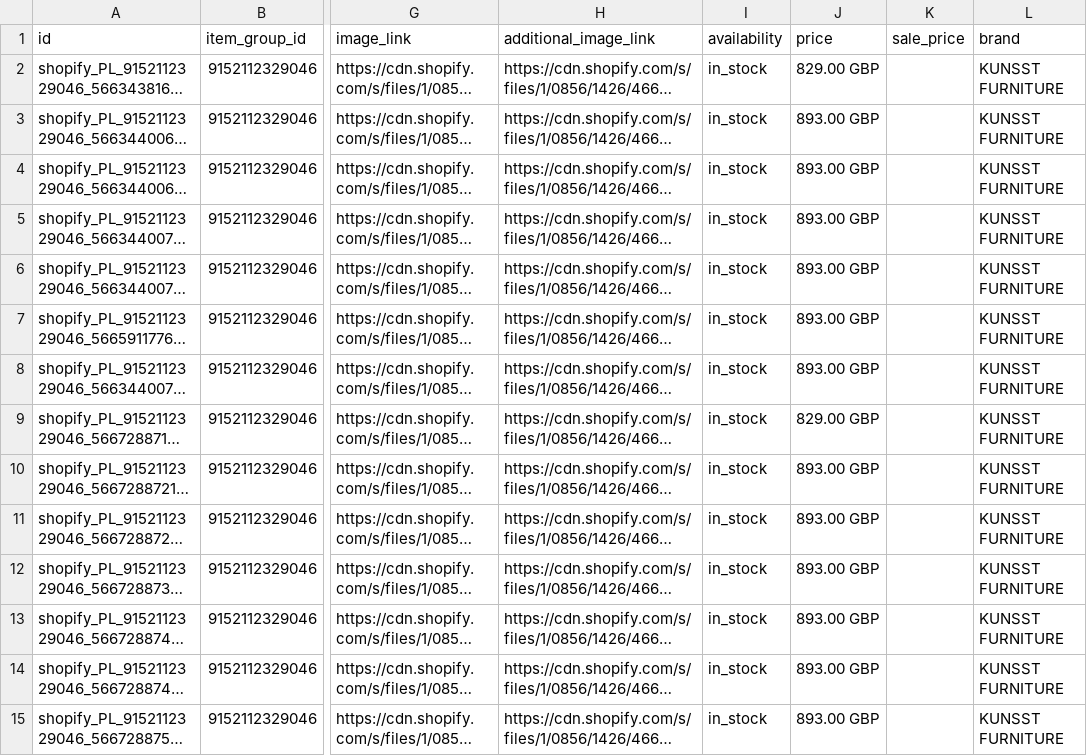
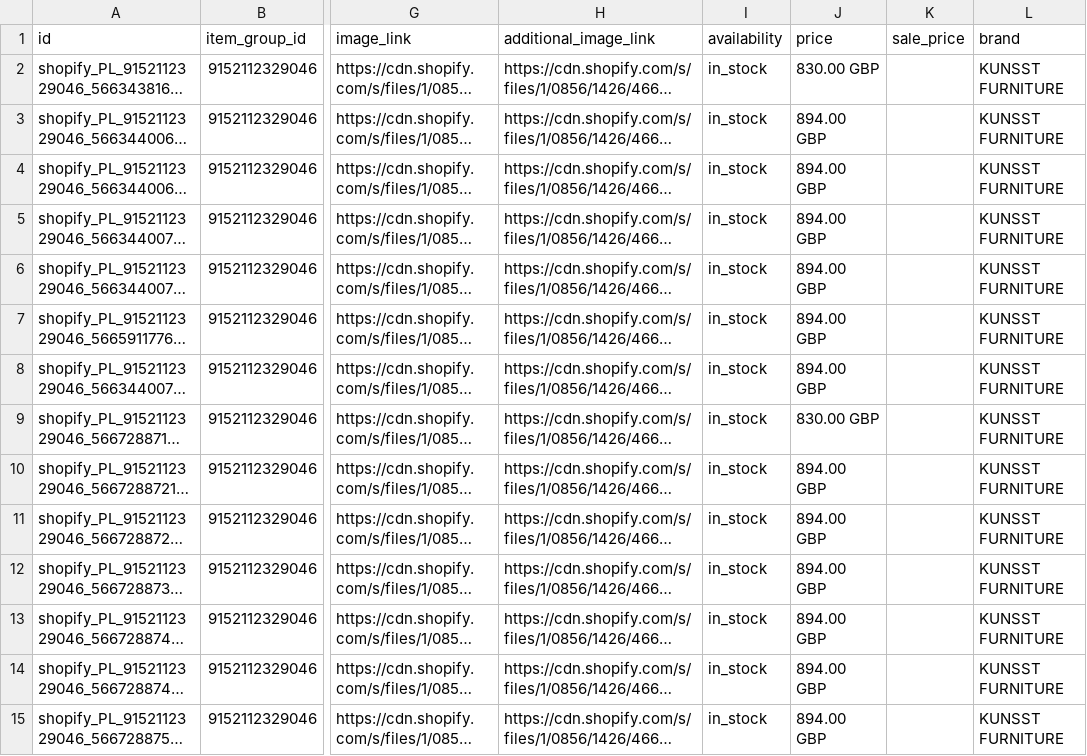
Before and after one commit to Kjubas2/kunsst-product-feeds, a TSV file: 03.platforms/google/output/EN_GBP.tsv, drawn as a sheet; only a part is shown, gaps mark what is left out; long unchanged cells end in …; the diff covers the shown part only; the diff names each change by its address in the sheet, - before the commit and + after, or states it on an @@ line.

```diff
--- a/03.platforms/google/output/EN_GBP.tsv
+++ b/03.platforms/google/output/EN_GBP.tsv
-J2: 829.00 GBP
+J2: 830.00 GBP
-J3:J8: 893.00 GBP
+J3:J8: 894.00 GBP
-J9: 829.00 GBP
+J9: 830.00 GBP
-J10:J15: 893.00 GBP
+J10:J15: 894.00 GBP
```
Also changed, not shown: 182 edited cells elsewhere in this file, 03.platforms/google/output/DE_CHF.tsv, 03.platforms/google/output/EN_CAD.tsv, 9 other files.
